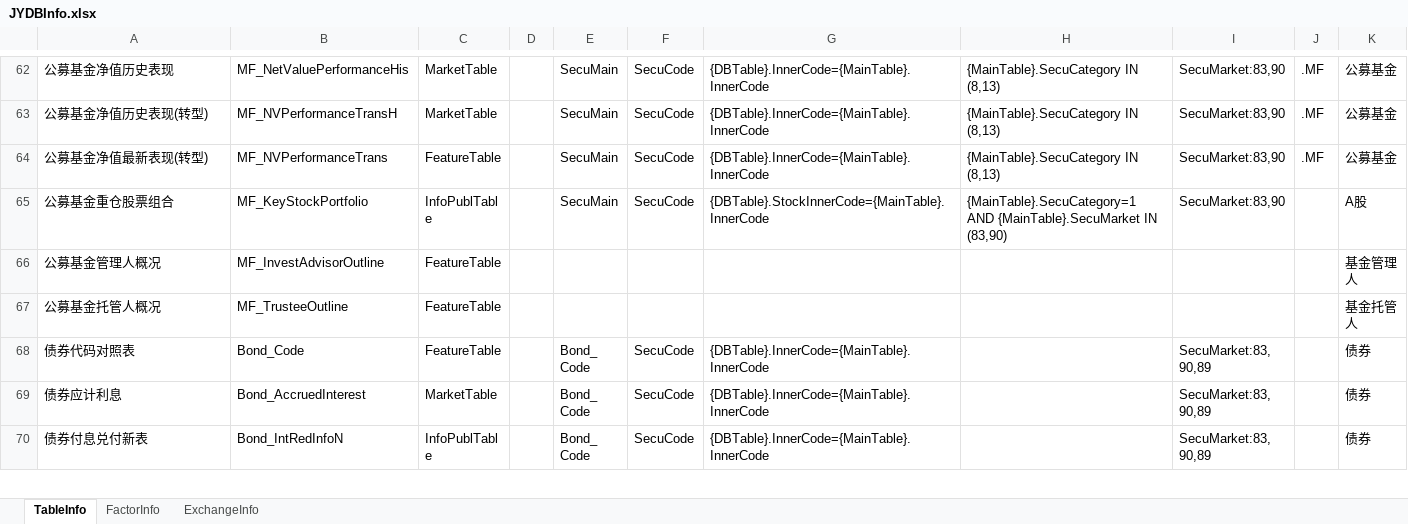
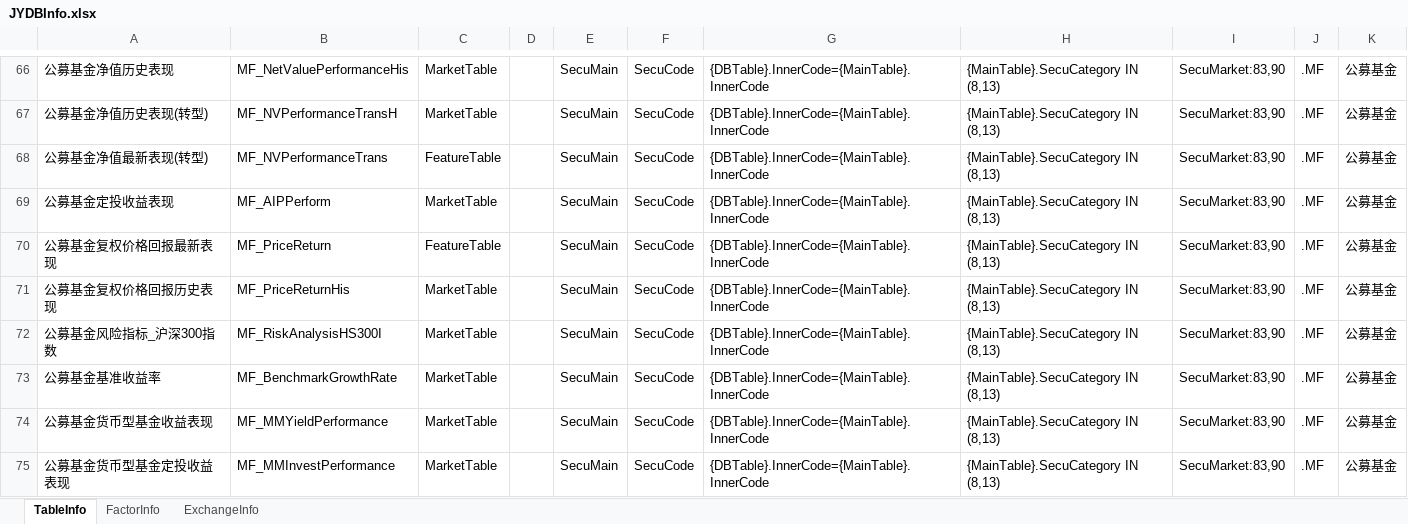
Before and after one commit to sn0wfree/QuantStudio, an Excel workbook: QuantStudio/Resource/JYDBInfo.xlsx, sheet TableInfo, drawn as a sheet; only a part is shown, gaps mark what is left out; the shorter side is filled out with more unchanged rows; values as stored, in another font and other column widths than the file's, no borders; the diff covers the shown part only; the diff names each change by its address in the sheet, - before the commit and + after, or states it on an @@ line.

```diff
--- a/QuantStudio/Resource/JYDBInfo.xlsx (sheet TableInfo)
+++ b/QuantStudio/Resource/JYDBInfo.xlsx (sheet TableInfo)
+row 69: 公募基金定投收益表现 | MF_AIPPerform | MarketTable |  | SecuMain | SecuCode | {DBTable}.InnerCode={MainTable}.InnerCode | {MainTable}.SecuCategory IN (8,13) | SecuMarket:83,90 | .MF | 公募基金
+row 70: 公募基金复权价格回报最新表现 | MF_PriceReturn | FeatureTable |  | SecuMain | SecuCode | {DBTable}.InnerCode={MainTable}.InnerCode | {MainTable}.SecuCategory IN (8,13) | SecuMarket:83,90 | .MF | 公募基金
+row 71: 公募基金复权价格回报历史表现 | MF_PriceReturnHis | MarketTable |  | SecuMain | SecuCode | {DBTable}.InnerCode={MainTable}.InnerCode | {MainTable}.SecuCategory IN (8,13) | SecuMarket:83,90 | .MF | 公募基金
+row 72: 公募基金风险指标_沪深300指数 | MF_RiskAnalysisHS300I | MarketTable |  | SecuMain | SecuCode | {DBTable}.InnerCode={MainTable}.InnerCode | {MainTable}.SecuCategory IN (8,13) | SecuMarket:83,90 | .MF | 公募基金
+row 73: 公募基金基准收益率 | MF_BenchmarkGrowthRate | MarketTable |  | SecuMain | SecuCode | {DBTable}.InnerCode={MainTable}.InnerCode | {MainTable}.SecuCategory IN (8,13) | SecuMarket:83,90 | .MF | 公募基金
+row 74: 公募基金货币型基金收益表现 | MF_MMYieldPerformance | MarketTable |  | SecuMain | SecuCode | {DBTable}.InnerCode={MainTable}.InnerCode | {MainTable}.SecuCategory IN (8,13) | SecuMarket:83,90 | .MF | 公募基金
+row 75: 公募基金货币型基金定投收益表现 | MF_MMInvestPerformance | MarketTable |  | SecuMain | SecuCode | {DBTable}.InnerCode={MainTable}.InnerCode | {MainTable}.SecuCategory IN (8,13) | SecuMarket:83,90 | .MF | 公募基金
```
Also changed, not shown: 10 added rows elsewhere in this sheet, sheet FactorInfo, 2 other files.
